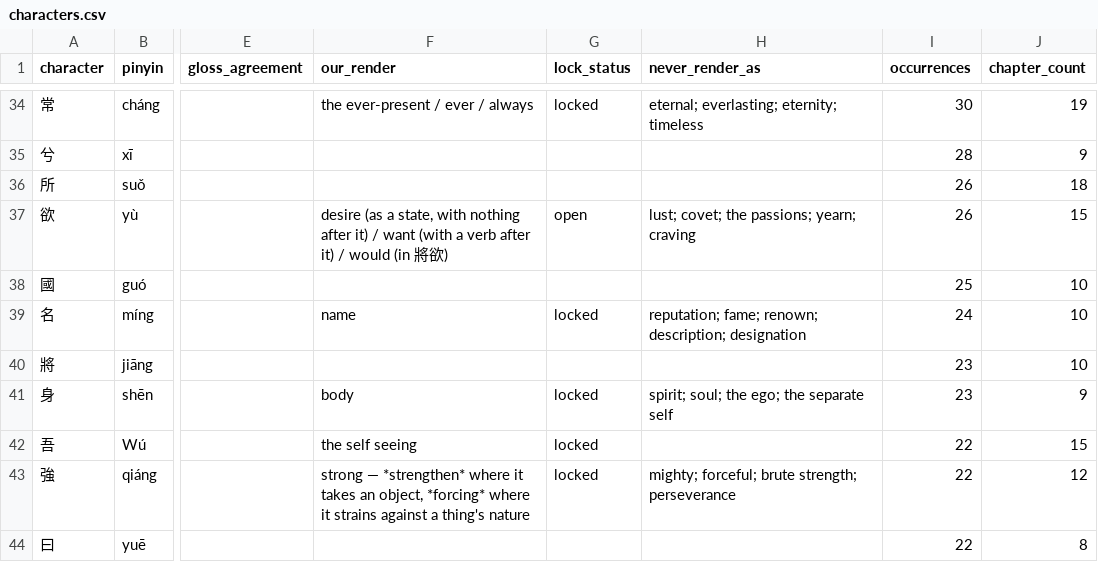
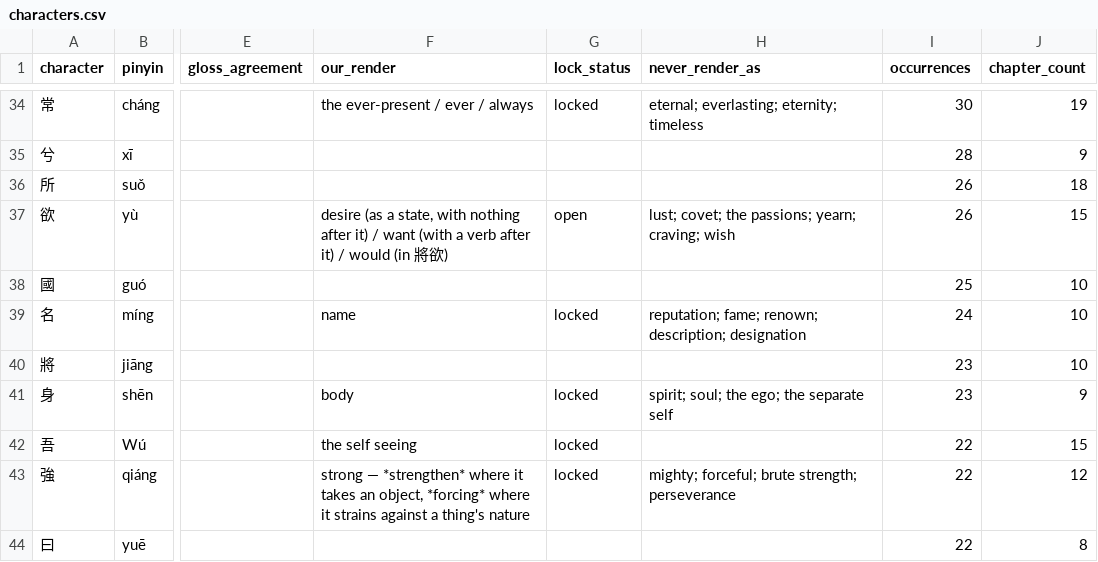
Before and after one commit to opencosmos-ai/taoteching, a CSV file: data/characters.csv, drawn as a sheet; only a part is shown, gaps mark what is left out; the diff names each change by its address in the sheet, - before the commit and + after, or states it on an @@ line.

```diff
--- a/data/characters.csv
+++ b/data/characters.csv
-H37 (never_render_as): lust; covet; the passions; yearn; craving
+H37 (never_render_as): lust; covet; the passions; yearn; craving; wish
```
Also changed, not shown: data/commentary.csv, data/lines.csv, 10 other files.
